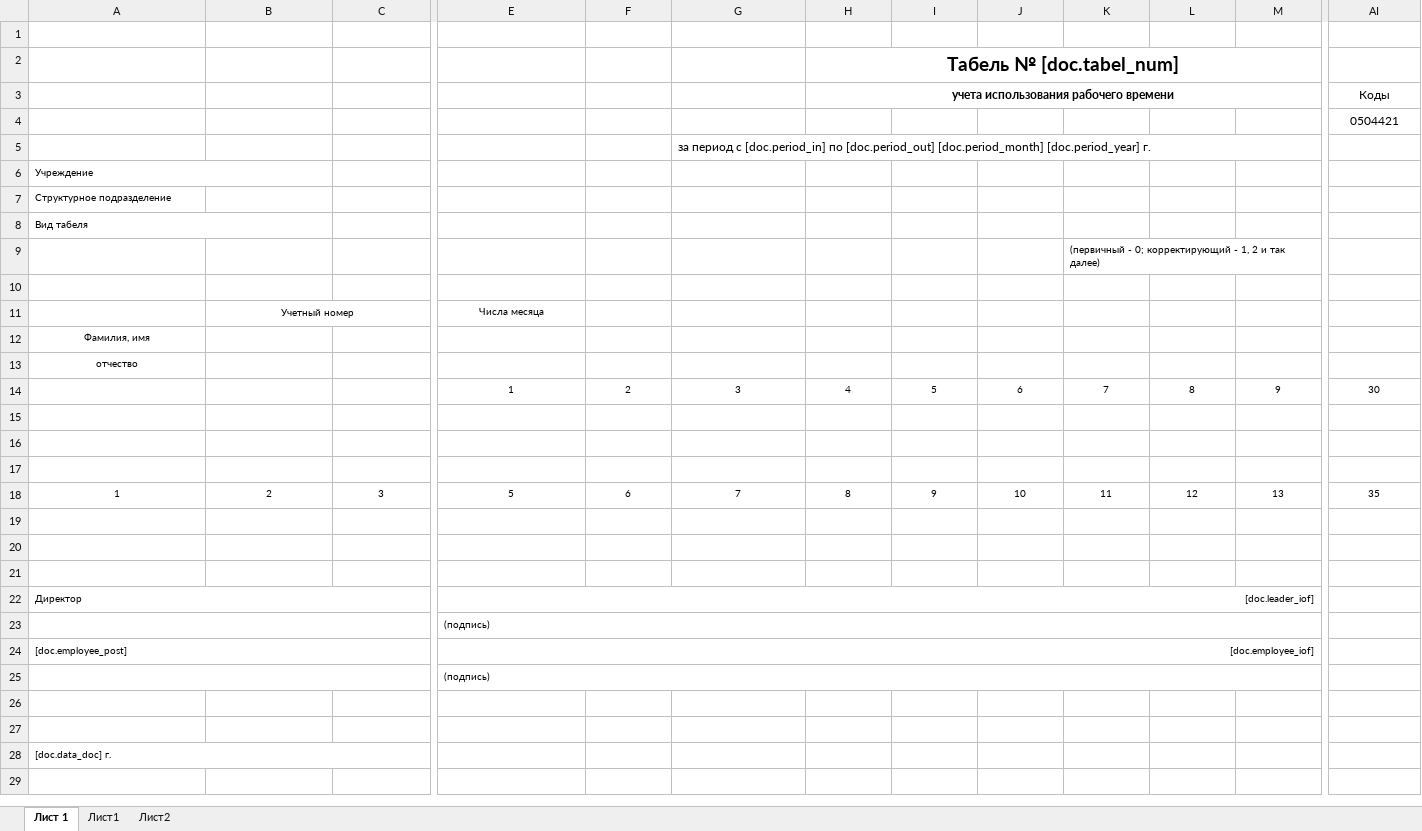
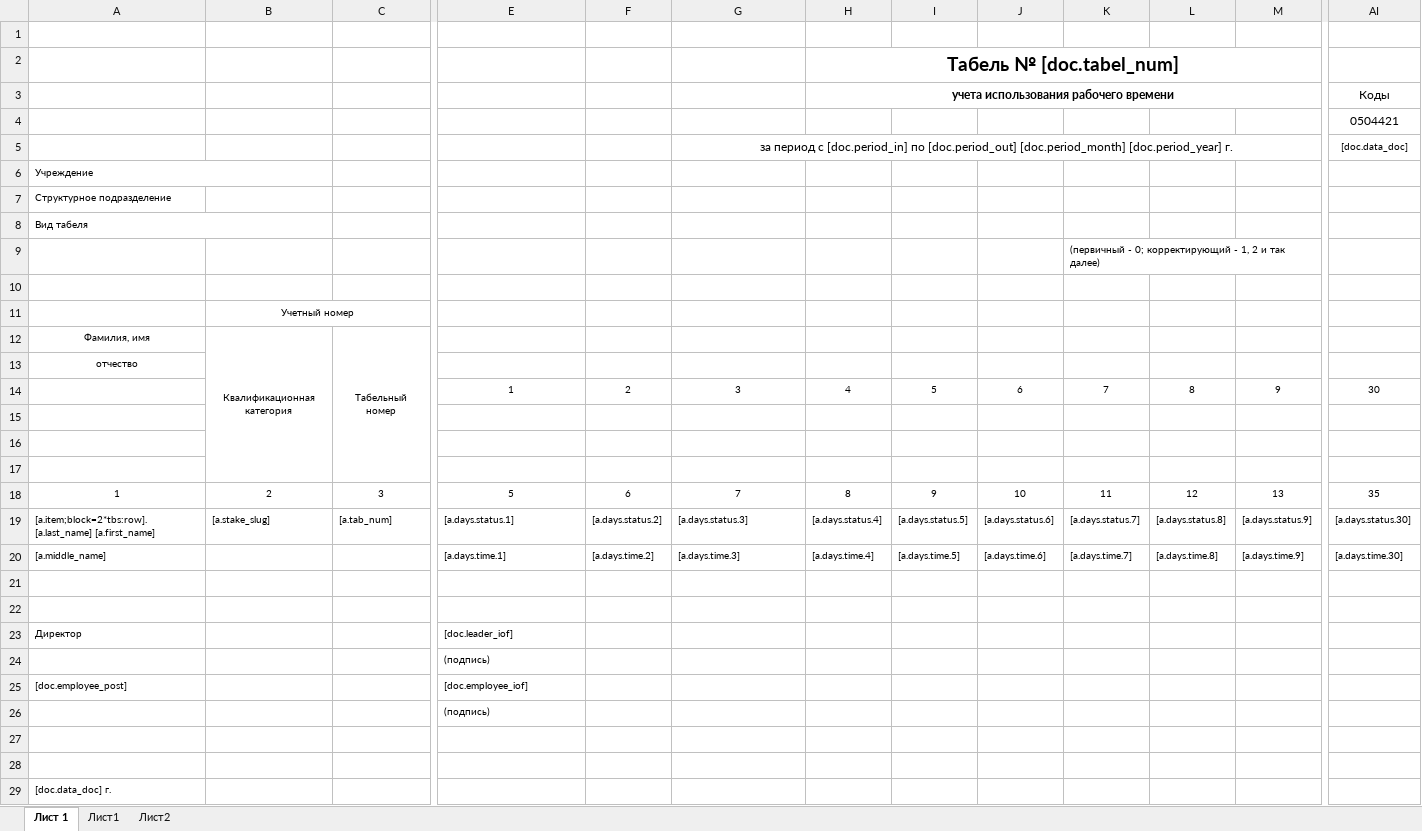
Before and after one commit to artmarkov/ais-dsi.loc, an Excel workbook: common/template/document/tabel_teachers.xlsx, sheet Лист 1, drawn as a sheet; only a part is shown, gaps mark what is left out; values as stored, in another font and other column widths than the file's, no borders; removed rows and columns are numbered as before the commit, all else as after; rows hold the shown columns only; the diff names each change by its address in the sheet, - before the commit and + after, or states it on an @@ line.

Commit message:
Табель

```diff
--- a/common/template/document/tabel_teachers.xlsx (sheet Лист 1)
+++ b/common/template/document/tabel_teachers.xlsx (sheet Лист 1)
-G5 alignment: left
+G5 alignment: center
-AI5 (Коды): (empty)
+AI5 (Коды): [doc.data_doc]
+AI5:AK5 merged
-row 11:  | Учетный номер |  | Числа месяца
+row 11:  | Учетный номер
-B12: (empty)
+B12: Квалификационная категория
+B12:B17 merged
-C12: (empty)
+C12: Табельный номер
+C12:C17 merged
-row 19: (empty)
+row 19: [a.item;block=2*tbs:row]. [a.last_name] [a.first_name] | [a.stake_slug] | [a.tab_num] | [a.days.status.1] | [a.days.status.2] | [a.days.status.3] | [a.days.status.4] | [a.days.status.5] | [a.days.status.6] | [a.days.status.7] | [a.days.status.8] | [a.days.status.9] | [a.days.status.30]
+row 20: [a.middle_name] |  |  | [a.days.time.1] | [a.days.time.2] | [a.days.time.3] | [a.days.time.4] | [a.days.time.5] | [a.days.time.6] | [a.days.time.7] | [a.days.time.8] | [a.days.time.9] | [a.days.time.30]
-A22:C22 merged
-E23 alignment: right
+E23 alignment: left
-E22:O22 merged
-A23:C23 merged
-E23:O23 merged
-A24:C24 merged
-E25 alignment: right
+E25 alignment: left
-E24:O24 merged
-A25:C25 merged
-E25:O25 merged
-A28:C28 merged
```
Also changed, not shown: 7 other files.
